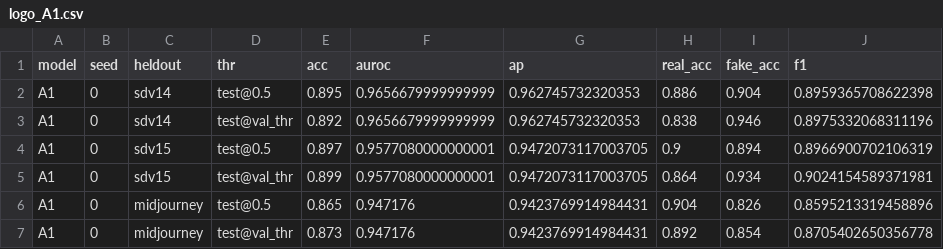
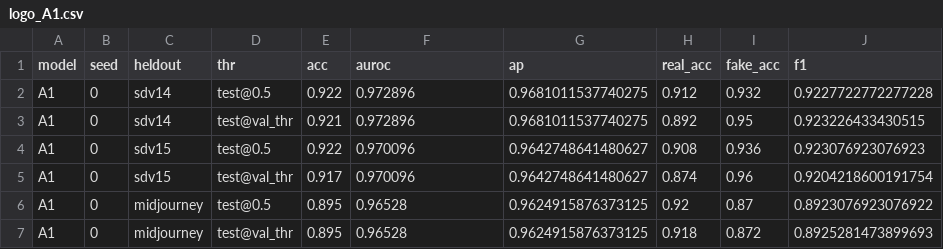
Before and after one commit to daniyal5293/fakelens, a CSV file: results/logo/logo_A1.csv, drawn as a sheet; only a part is shown; the diff covers the shown part only.

```diff
--- a/results/logo/logo_A1.csv
+++ b/results/logo/logo_A1.csv
@@ -1,7 +1,7 @@
 model,seed,heldout,thr,acc,auroc,ap,real_acc,fake_acc,f1
-A1,0,sdv14,test@0.5,0.895,0.9656679999999999,0.962745732320353,0.886,0.904,0.8959365708622398
-A1,0,sdv14,test@val_thr,0.892,0.9656679999999999,0.962745732320353,0.838,0.946,0.8975332068311196
-A1,0,sdv15,test@0.5,0.897,0.9577080000000001,0.9472073117003705,0.9,0.894,0.8966900702106319
-A1,0,sdv15,test@val_thr,0.899,0.9577080000000001,0.9472073117003705,0.864,0.934,0.9024154589371981
-A1,0,midjourney,test@0.5,0.865,0.947176,0.9423769914984431,0.904,0.826,0.8595213319458896
-A1,0,midjourney,test@val_thr,0.873,0.947176,0.9423769914984431,0.892,0.854,0.8705402650356778
+A1,0,sdv14,test@0.5,0.922,0.972896,0.9681011537740275,0.912,0.932,0.9227722772277228
+A1,0,sdv14,test@val_thr,0.921,0.972896,0.9681011537740275,0.892,0.95,0.923226433430515
+A1,0,sdv15,test@0.5,0.922,0.970096,0.9642748641480627,0.908,0.936,0.923076923076923
+A1,0,sdv15,test@val_thr,0.917,0.970096,0.9642748641480627,0.874,0.96,0.9204218600191754
+A1,0,midjourney,test@0.5,0.895,0.96528,0.9624915876373125,0.92,0.87,0.8923076923076922
+A1,0,midjourney,test@val_thr,0.895,0.96528,0.9624915876373125,0.918,0.872,0.8925281473899693
```
Also changed, not shown: 58 edited cells elsewhere in this file, results/data_eff/data_eff_A1.csv, results/errors/A2/confident_errors.csv, 41 other files.
